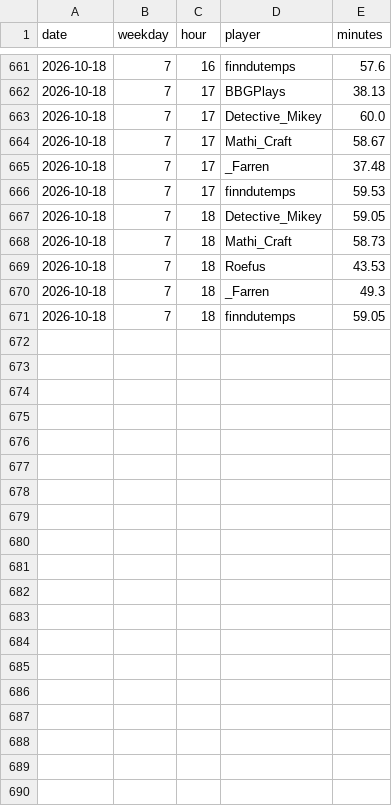
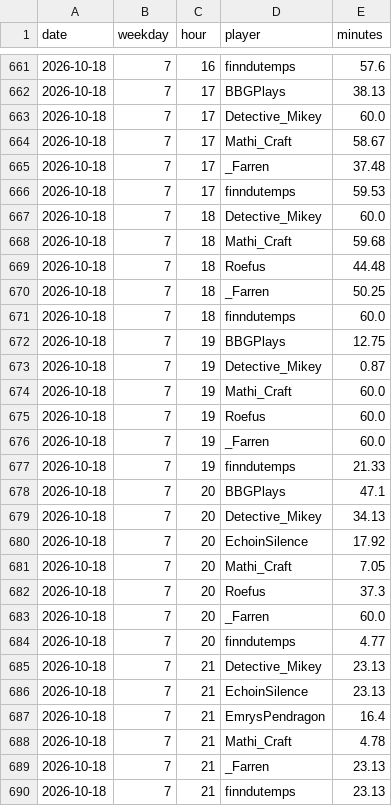
Before and after one commit to mathijsboogaert/Voxel, a CSV file: docs/data/voxel-hourly.csv, drawn as a sheet; only a part is shown, gaps mark what is left out.

```diff
--- a/docs/data/voxel-hourly.csv
+++ b/docs/data/voxel-hourly.csv
@@ -666,6 +666,25 @@ date,weekday,hour,player,minutes
 2026-10-18,7,17,finndutemps,59.53
-2026-10-18,7,18,Detective_Mikey,59.05
-2026-10-18,7,18,Mathi_Craft,58.73
-2026-10-18,7,18,Roefus,43.53
-2026-10-18,7,18,_Farren,49.3
-2026-10-18,7,18,finndutemps,59.05
+2026-10-18,7,18,Detective_Mikey,60.0
+2026-10-18,7,18,Mathi_Craft,59.68
+2026-10-18,7,18,Roefus,44.48
+2026-10-18,7,18,_Farren,50.25
+2026-10-18,7,18,finndutemps,60.0
+2026-10-18,7,19,BBGPlays,12.75
+2026-10-18,7,19,Detective_Mikey,0.87
+2026-10-18,7,19,Mathi_Craft,60.0
+2026-10-18,7,19,Roefus,60.0
+2026-10-18,7,19,_Farren,60.0
+2026-10-18,7,19,finndutemps,21.33
+2026-10-18,7,20,BBGPlays,47.1
+2026-10-18,7,20,Detective_Mikey,34.13
+2026-10-18,7,20,EchoinSilence,17.92
+2026-10-18,7,20,Mathi_Craft,7.05
+2026-10-18,7,20,Roefus,37.3
+2026-10-18,7,20,_Farren,60.0
+2026-10-18,7,20,finndutemps,4.77
+2026-10-18,7,21,Detective_Mikey,23.13
+2026-10-18,7,21,EchoinSilence,23.13
+2026-10-18,7,21,EmrysPendragon,16.4
+2026-10-18,7,21,Mathi_Craft,4.78
+2026-10-18,7,21,_Farren,23.13
+2026-10-18,7,21,finndutemps,23.13
```
Also changed, not shown: docs/data/voxel-events.csv, docs/data/voxel-sessions.csv, 1 other file.
